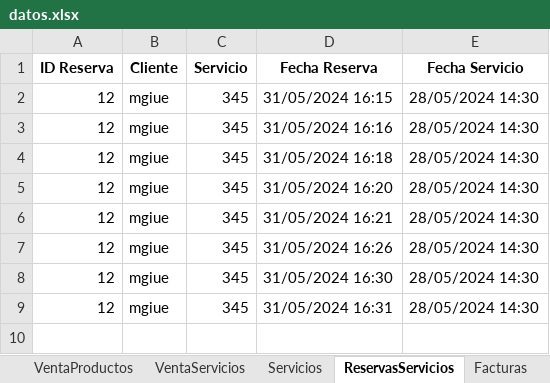
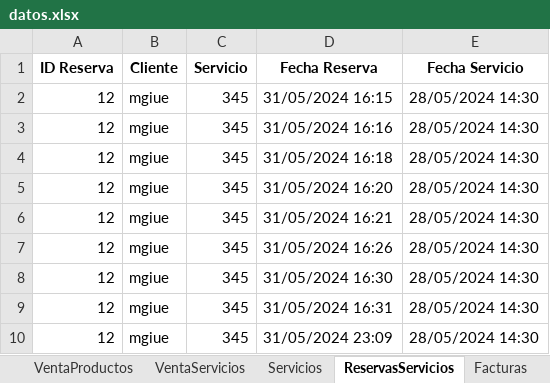
Before and after one commit to C-Sebastian-M/GLAM_MAKEUP_STORE, an Excel workbook: datos.xlsx, sheet ReservasServicios, drawn as a sheet; values as stored, in another font and other column widths than the file's, no borders; the diff names each change by its address in the sheet, - before the commit and + after, or states it on an @@ line.

```diff
--- a/datos.xlsx (sheet ReservasServicios)
+++ b/datos.xlsx (sheet ReservasServicios)
+row 10: 12 | mgiue | 345 | 31/05/2024 23:09 | 28/05/2024 14:30
```
Also changed, not shown: sheet Productos, sheet VentaProductos, sheet Facturas, sheet Usuarios, sheet Clientes, 4 other files.
